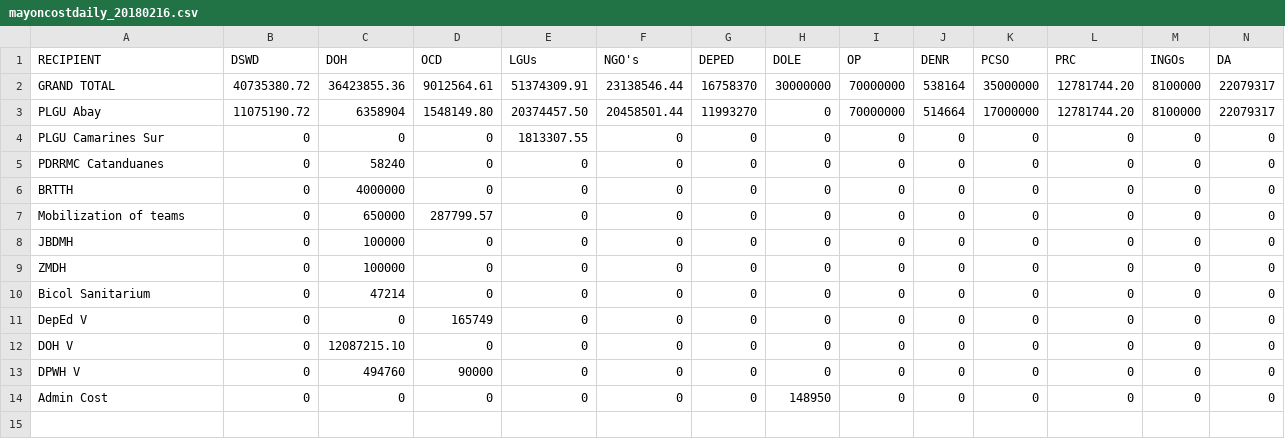
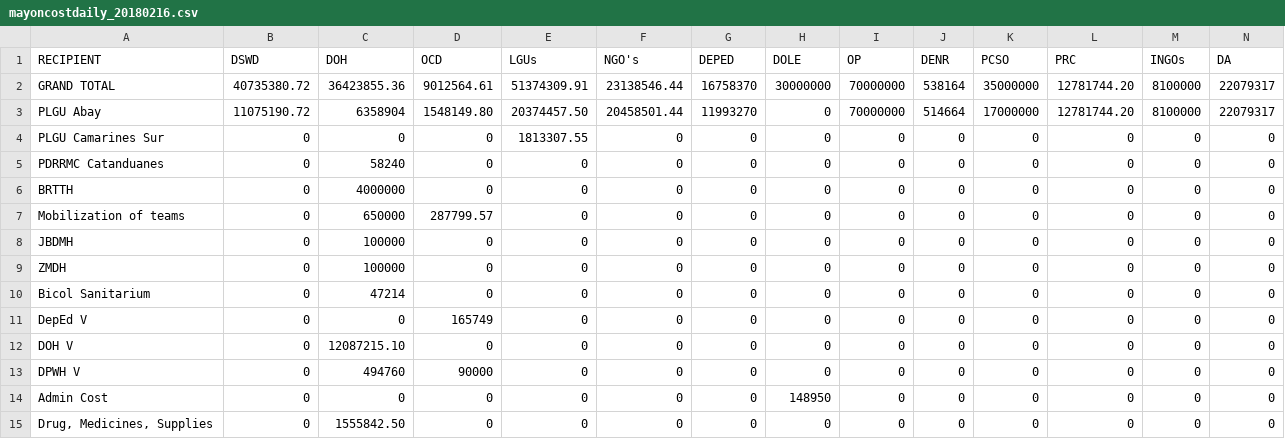
Before and after one commit to jmbangate/code4d, a CSV file: data/mayon/mayoncostdaily_20180216.csv, drawn as a sheet; only a part is shown; rows hold the shown columns only; the diff names each change by its address in the sheet, - before the commit and + after, or states it on an @@ line.

Commit message:
Update mayoncostdaily_20180216.csv

```diff
--- a/data/mayon/mayoncostdaily_20180216.csv
+++ b/data/mayon/mayoncostdaily_20180216.csv
+row 15: Drug, Medicines, Supplies | 0 | 1555842.50 | 0 | 0 | 0 | 0 | 0 | 0 | 0 | 0 | 0 | 0 | 0
```
